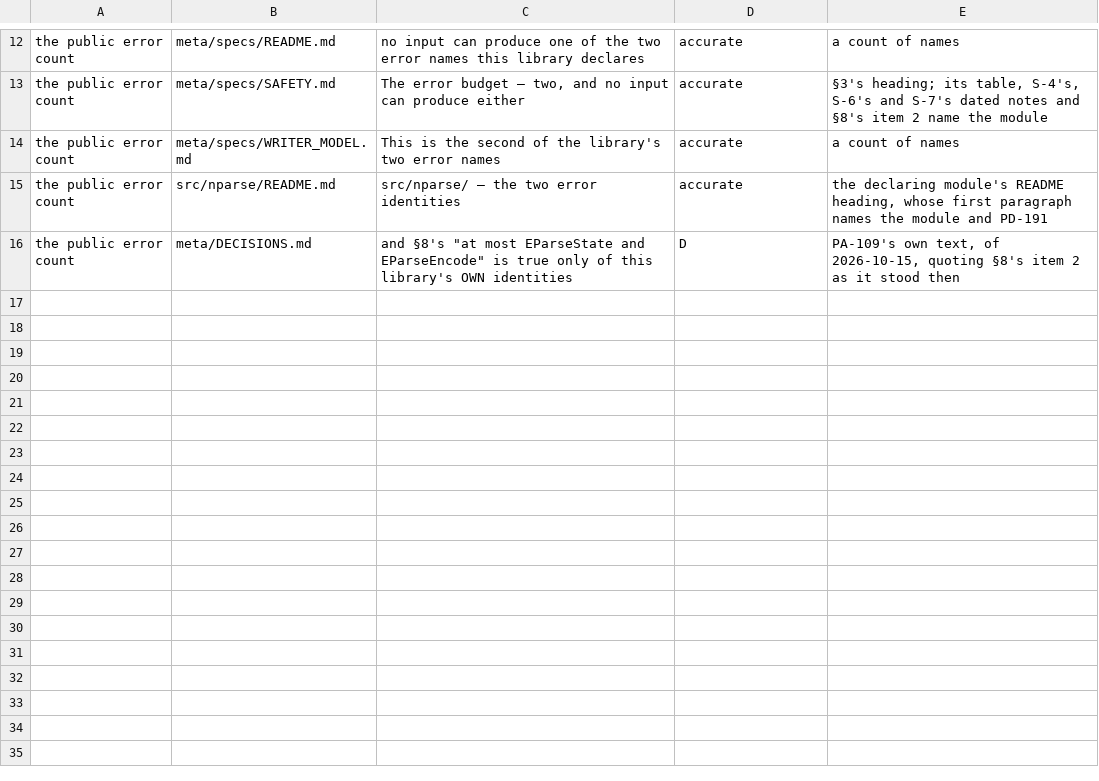
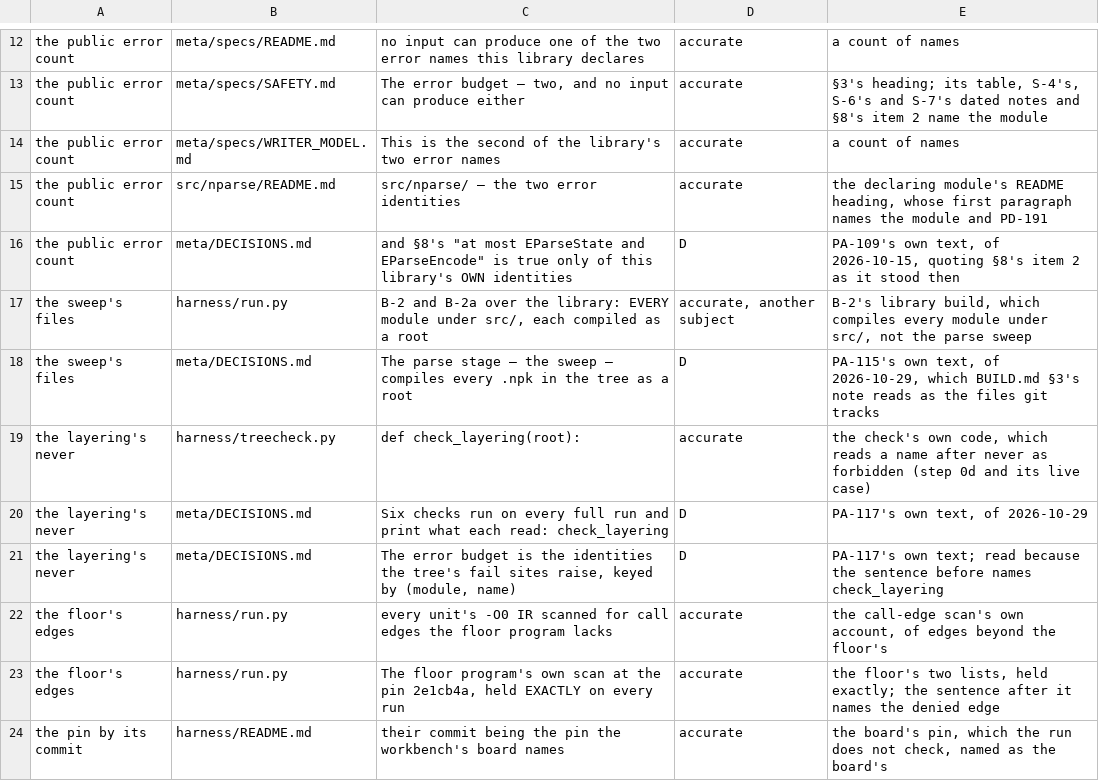
Before and after one commit to alternative-intelligence-cp/nitpick-parse, a TSV file: meta/roadmap/0.0/0.0.4_tools/claims_listed.tsv, drawn as a sheet; only a part is shown, gaps mark what is left out.

```diff
--- a/meta/roadmap/0.0/0.0.4_tools/claims_listed.tsv
+++ b/meta/roadmap/0.0/0.0.4_tools/claims_listed.tsv
@@ -16 +16,9 @@ the public error count	src/nparse/README.md	src/nparse/ — the two error identi
 the public error count	meta/DECISIONS.md	and §8's "at most EParseState and EParseEncode" is true only of this library's OWN identities	D	PA-109's own text, of 2026-10-15, quoting §8's item 2 as it stood then
+the sweep's files	harness/run.py	B-2 and B-2a over the library: EVERY module under src/, each compiled as a root	accurate, another subject	B-2's library build, which compiles every module under src/, not the parse sweep
+the sweep's files	meta/DECISIONS.md	The parse stage — the sweep — compiles every .npk in the tree as a root	D	PA-115's own text, of 2026-10-29, which BUILD.md §3's note reads as the files git tracks
+the layering's never	harness/treecheck.py	def check_layering(root):	accurate	the check's own code, which reads a name after never as forbidden (step 0d and its live case)
+the layering's never	meta/DECISIONS.md	Six checks run on every full run and print what each read: check_layering	D	PA-117's own text, of 2026-10-29
+the layering's never	meta/DECISIONS.md	The error budget is the identities the tree's fail sites raise, keyed by (module, name)	D	PA-117's own text; read because the sentence before names check_layering
+the floor's edges	harness/run.py	every unit's -O0 IR scanned for call edges the floor program lacks	accurate	the call-edge scan's own account, of edges beyond the floor's
+the floor's edges	harness/run.py	The floor program's own scan at the pin 2e1cb4a, held EXACTLY on every run	accurate	the floor's two lists, held exactly; the sentence after it names the denied edge
+the pin by its commit	harness/README.md	their commit being the pin the workbench's board names	accurate	the board's pin, which the run does not check, named as the board's
```
Also changed, not shown: meta/roadmap/0.0/0.0.4_tools/claims_rows.tsv, 2 other files.
